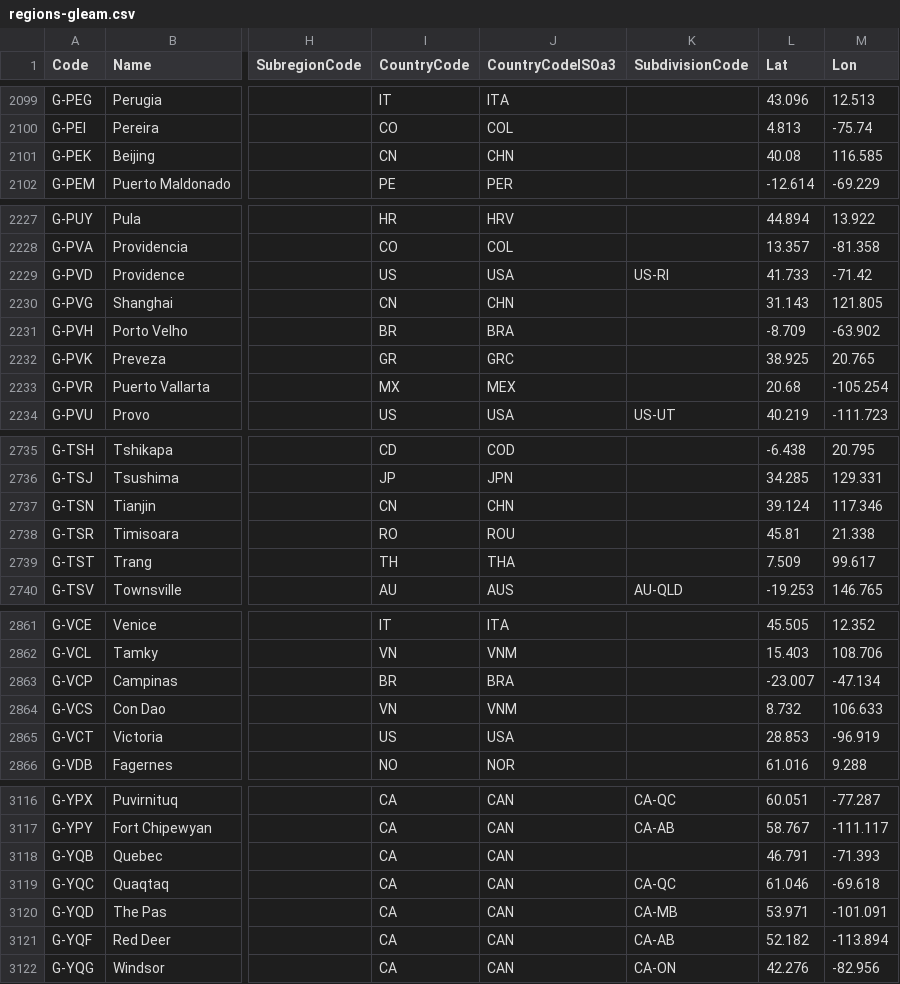
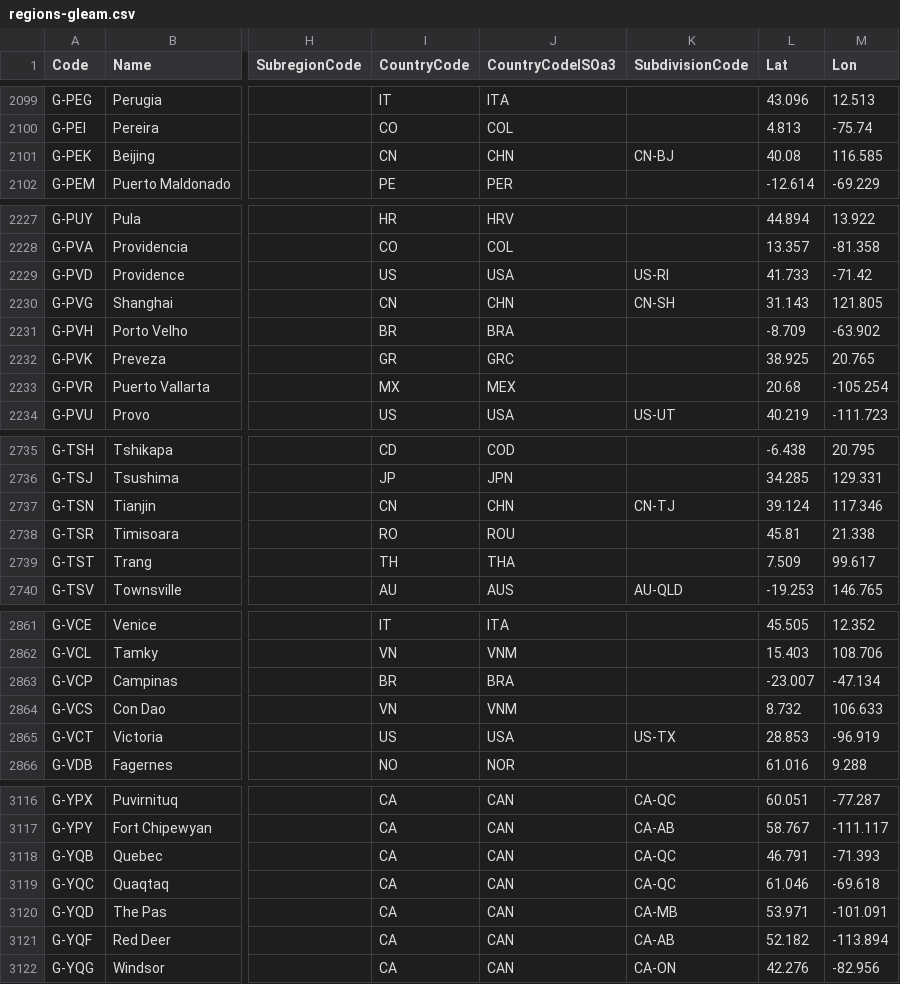
Before and after one commit to epidemics/epimodel-covid-data, a CSV file: regions-gleam.csv, drawn as a sheet; only a part is shown, gaps mark what is left out; the diff covers the shown part only; the diff names each change by its address in the sheet, - before the commit and + after, or states it on an @@ line.

Commit message:
Add missing parent subdivisions to basins

```diff
--- a/regions-gleam.csv
+++ b/regions-gleam.csv
-K2101 (SubdivisionCode): (empty)
+K2101 (SubdivisionCode): CN-BJ
-K2230 (SubdivisionCode): (empty)
+K2230 (SubdivisionCode): CN-SH
-K2737 (SubdivisionCode): (empty)
+K2737 (SubdivisionCode): CN-TJ
-K2865 (SubdivisionCode): (empty)
+K2865 (SubdivisionCode): US-TX
-K3118 (SubdivisionCode): (empty)
+K3118 (SubdivisionCode): CA-QC
```
Also changed, not shown: 5 edited cells elsewhere in this file.
